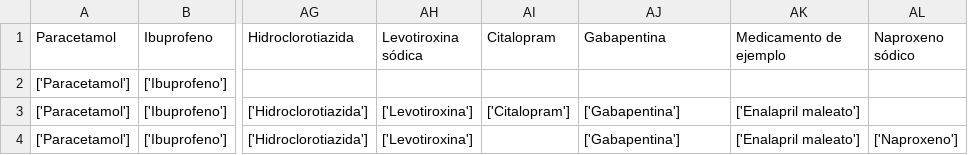
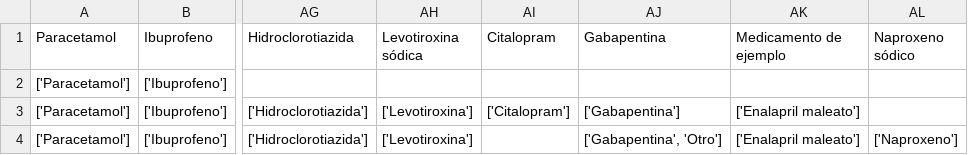
Before and after one commit to JavierCedo/Proyecto-Prueba, a CSV file: far_fic.csv, drawn as a sheet; only a part is shown, gaps mark what is left out; the diff names each change by its address in the sheet, - before the commit and + after, or states it on an @@ line.

```diff
--- a/far_fic.csv
+++ b/far_fic.csv
-AJ4 (Gabapentina): ['Gabapentina']
+AJ4 (Gabapentina): ['Gabapentina', 'Otro']
```
Also changed, not shown: 1 other file.
